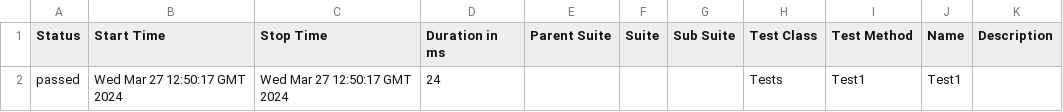
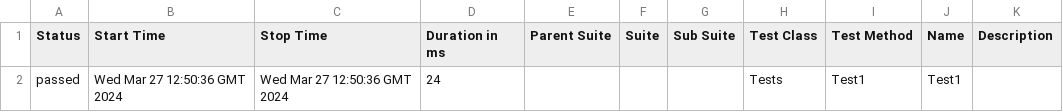
Before and after one commit to ladesa-ro/gerar-horario, a CSV file: data/suites.csv, drawn as a sheet.

```diff
--- a/data/suites.csv
+++ b/data/suites.csv
@@ -1,2 +1,2 @@
 "Status","Start Time","Stop Time","Duration in ms","Parent Suite","Suite","Sub Suite","Test Class","Test Method","Name","Description"
-"passed","Wed Mar 27 12:50:17 GMT 2024","Wed Mar 27 12:50:17 GMT 2024","24","","","","Tests","Test1","Test1",""
+"passed","Wed Mar 27 12:50:36 GMT 2024","Wed Mar 27 12:50:36 GMT 2024","24","","","","Tests","Test1","Test1",""
```
Also changed, not shown: 26 other files.
